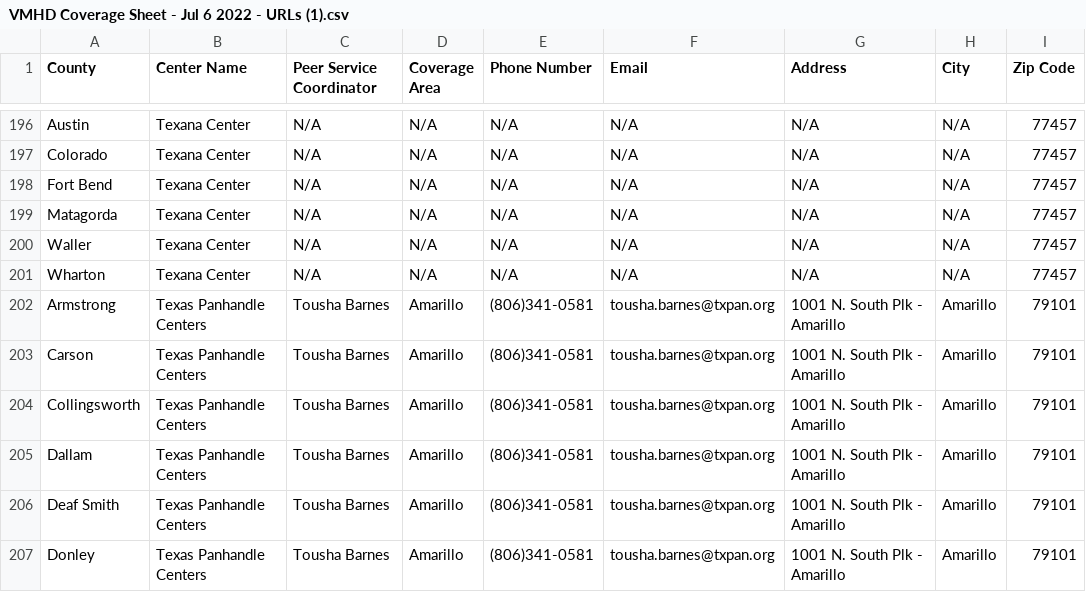
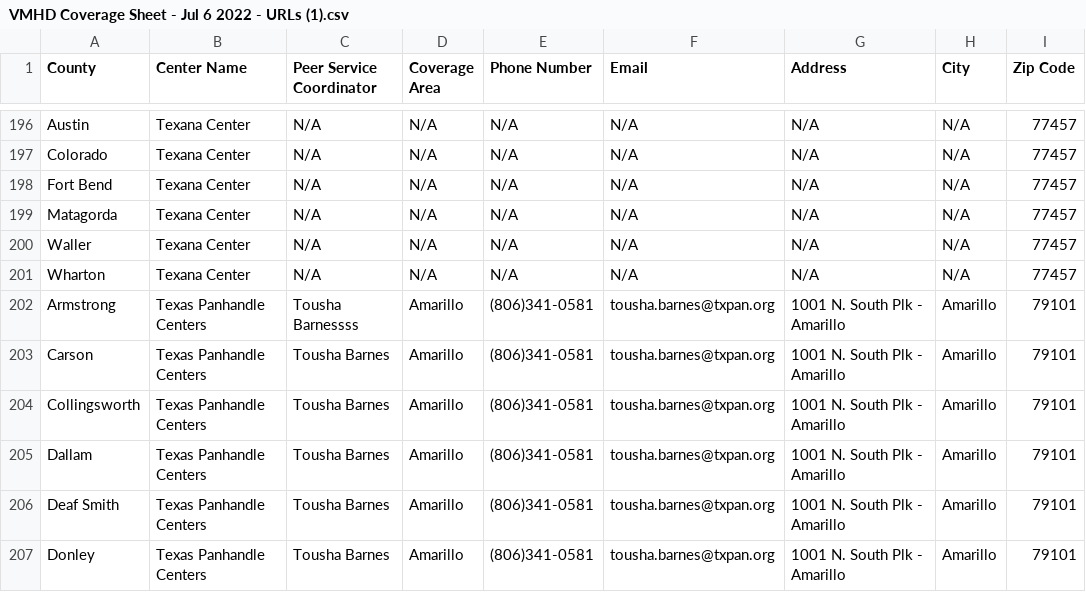
Before and after one commit to rengbarth/Test, a CSV file: data/VMHD Coverage Sheet - Jul 6 2022 - URLs (1).csv, drawn as a sheet; only a part is shown, gaps mark what is left out; the diff names each change by its address in the sheet, - before the commit and + after, or states it on an @@ line.

Commit message:
Update VMHD Coverage Sheet - Jul 6 2022 - URLs (1).csv

```diff
--- a/data/VMHD Coverage Sheet - Jul 6 2022 - URLs (1).csv
+++ b/data/VMHD Coverage Sheet - Jul 6 2022 - URLs (1).csv
-C202 (Peer Service Coordinator): Tousha Barnes
+C202 (Peer Service Coordinator): Tousha Barnessss
```
